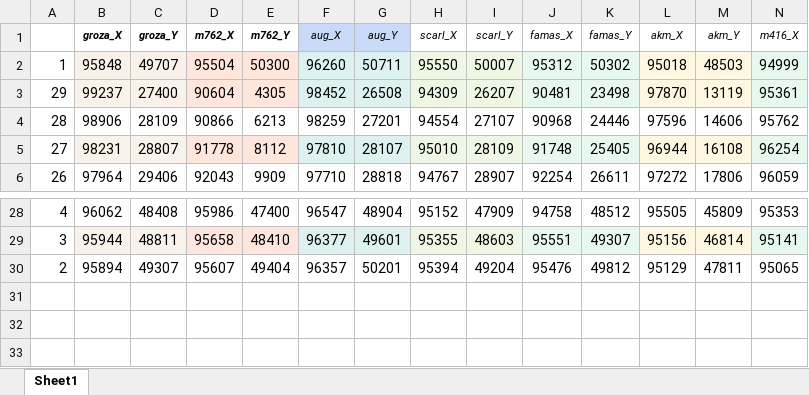
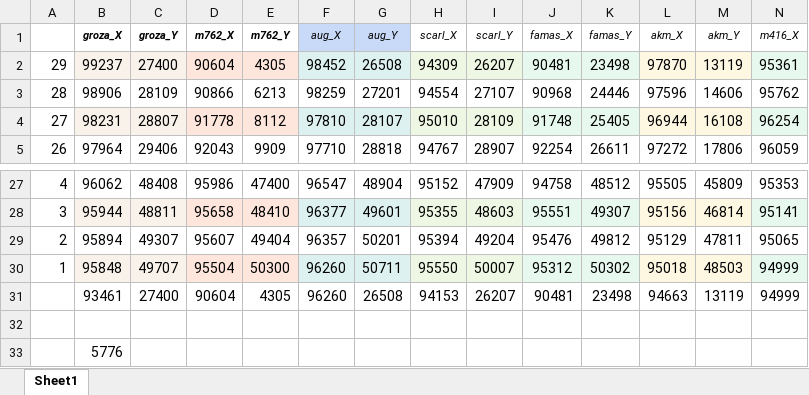
Before and after one commit to laimsas/bushka, an Excel workbook: bushka/bushka_site/static/bushka_site/recoil_multi.xlsx, sheet Sheet1, drawn as a sheet; only a part is shown, gaps mark what is left out; values as stored, in another font and other column widths than the file's, no borders; rows hold the shown columns only; the diff names each change by its address in the sheet, - before the commit and + after, or states it on an @@ line.

```diff
--- a/bushka/bushka_site/static/bushka_site/recoil_multi.xlsx (sheet Sheet1)
+++ b/bushka/bushka_site/static/bushka_site/recoil_multi.xlsx (sheet Sheet1)
@@ row 2 moved to row 30: 1 @@
+row 31:  | 93461 | 27400 | 90604 | 4305 | 96260 | 26508 | 94153 | 26207 | 90481 | 23498 | 94663 | 13119 | 94999
+row 32: (empty)
+row 33:  | 5776
```
Also changed, not shown: 4 other files.
